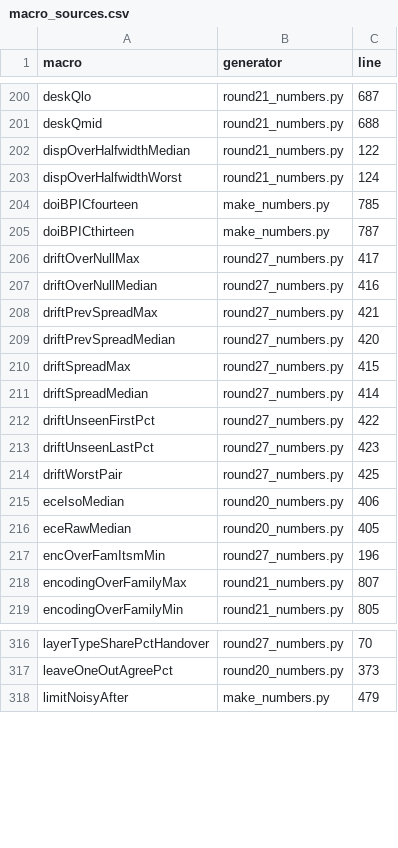
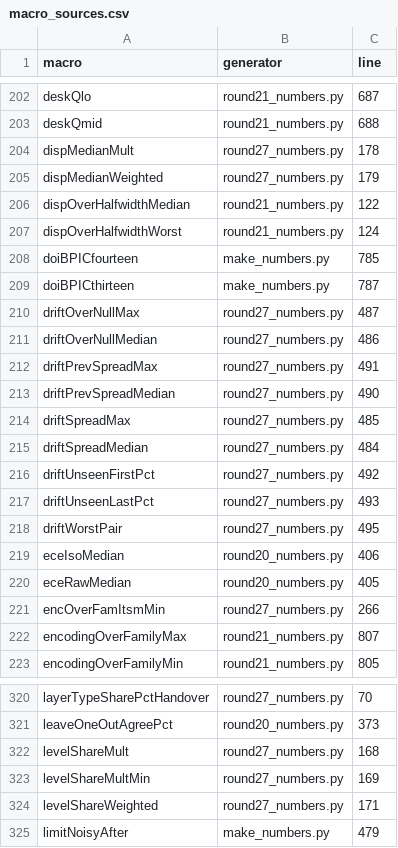
Before and after one commit to sudhirdixit1/cmdb-routing-queue-baseline, a CSV file: results/macro_sources.csv, drawn as a sheet; only a part is shown, gaps mark what is left out; the diff covers the shown part only.

```diff
--- a/results/macro_sources.csv
+++ b/results/macro_sources.csv
@@ -201,2 +203,4 @@ deskQlo,round21_numbers.py,687
 deskQmid,round21_numbers.py,688
+dispMedianMult,round27_numbers.py,178
+dispMedianWeighted,round27_numbers.py,179
 dispOverHalfwidthMedian,round21_numbers.py,122
@@ -205,14 +209,14 @@ doiBPICfourteen,make_numbers.py,785
 doiBPICthirteen,make_numbers.py,787
-driftOverNullMax,round27_numbers.py,417
-driftOverNullMedian,round27_numbers.py,416
-driftPrevSpreadMax,round27_numbers.py,421
-driftPrevSpreadMedian,round27_numbers.py,420
-driftSpreadMax,round27_numbers.py,415
-driftSpreadMedian,round27_numbers.py,414
-driftUnseenFirstPct,round27_numbers.py,422
-driftUnseenLastPct,round27_numbers.py,423
-driftWorstPair,round27_numbers.py,425
+driftOverNullMax,round27_numbers.py,487
+driftOverNullMedian,round27_numbers.py,486
+driftPrevSpreadMax,round27_numbers.py,491
+driftPrevSpreadMedian,round27_numbers.py,490
+driftSpreadMax,round27_numbers.py,485
+driftSpreadMedian,round27_numbers.py,484
+driftUnseenFirstPct,round27_numbers.py,492
+driftUnseenLastPct,round27_numbers.py,493
+driftWorstPair,round27_numbers.py,495
 eceIsoMedian,round20_numbers.py,406
 eceRawMedian,round20_numbers.py,405
-encOverFamItsmMin,round27_numbers.py,196
+encOverFamItsmMin,round27_numbers.py,266
 encodingOverFamilyMax,round21_numbers.py,807
@@ -317,2 +321,5 @@ layerTypeSharePctHandover,round27_numbers.py,70
 leaveOneOutAgreePct,round20_numbers.py,373
+levelShareMult,round27_numbers.py,168
+levelShareMultMin,round27_numbers.py,169
+levelShareWeighted,round27_numbers.py,171
 limitNoisyAfter,make_numbers.py,479
```
Also changed, not shown: 11 added rows and 38 edited cells elsewhere in this file, results/s22_indices.csv, results/s22_invariance.csv, 22 other files.
